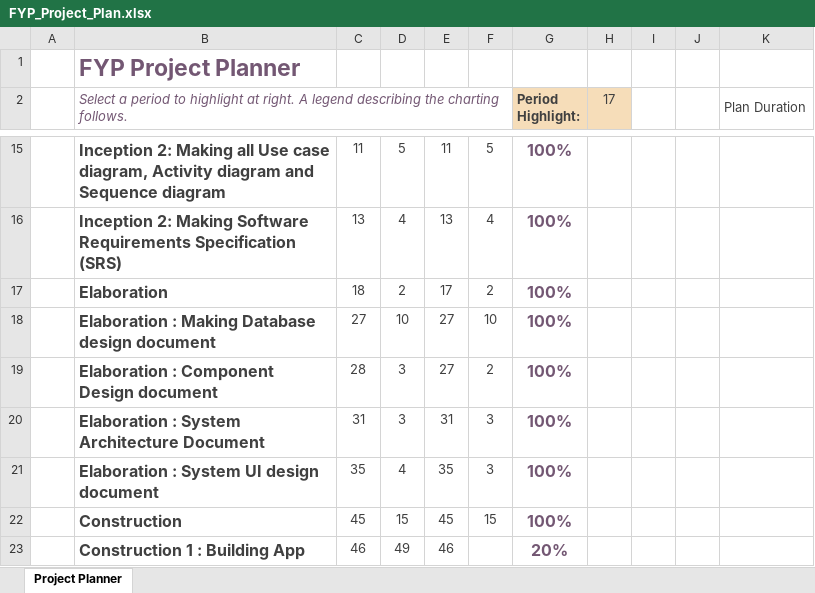
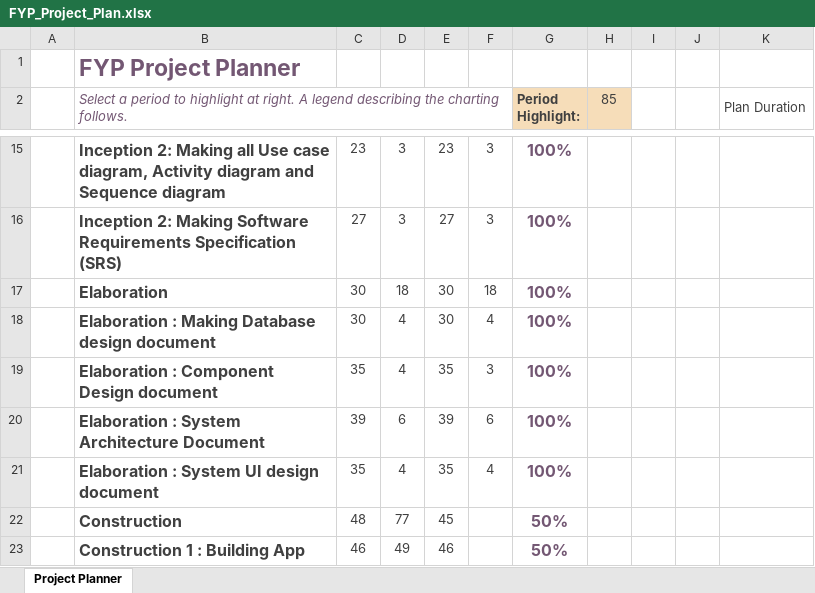
Before and after one commit to AbhiJay-K/LocADoc_App, an Excel workbook: FYP documentation/FYP_Project_Plan.xlsx, sheet Project Planner, drawn as a sheet; only a part is shown, gaps mark what is left out; values as stored, in another font and other column widths than the file's, no borders; conditional formats not drawn; the diff covers the shown part only; the diff names each change by its address in the sheet, - before the commit and + after, or states it on an @@ line.

```diff
--- a/FYP documentation/FYP_Project_Plan.xlsx (sheet Project Planner)
+++ b/FYP documentation/FYP_Project_Plan.xlsx (sheet Project Planner)
-H2: 17
+H2: 85
-C15: 11
+C15: 23
-D15: 5
+D15: 3
-E15: 11
+E15: 23
-F15: 5
+F15: 3
-C16: 13
+C16: 27
-D16: 4
+D16: 3
-E16: 13
+E16: 27
-F16: 4
+F16: 3
-C17: 18
+C17: 30
-D17: 2
+D17: 18
-E17: 17
+E17: 30
-F17: 2
+F17: 18
-C18: 27
+C18: 30
-D18: 10
+D18: 4
-E18: 27
+E18: 30
-F18: 10
+F18: 4
-C19: 28
+C19: 35
-D19: 3
+D19: 4
-E19: 27
+E19: 35
-F19: 2
+F19: 3
-C20: 31
+C20: 39
-D20: 3
+D20: 6
-E20: 31
+E20: 39
-F20: 3
+F20: 6
-F21: 3
+F21: 4
-C22: 45
+C22: 48
-D22: 15
+D22: 77
-F22: 15
+F22: (empty)
-G22 (Period Highlight:): 100%
+G22 (Period Highlight:): 50%
-G23 (Period Highlight:): 20%
+G23 (Period Highlight:): 50%
```
Also changed, not shown: 43 edited cells elsewhere in this sheet, 6 other files.
